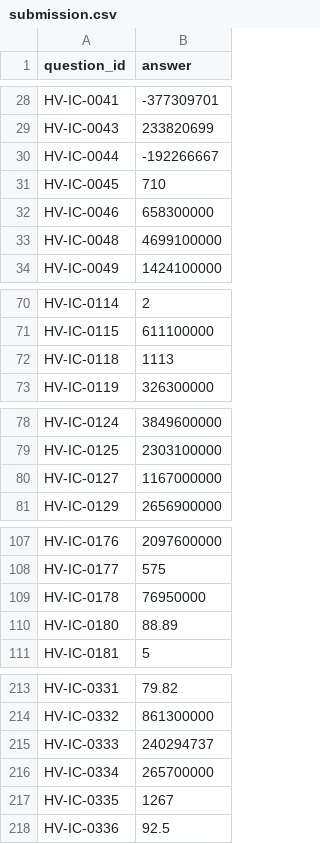
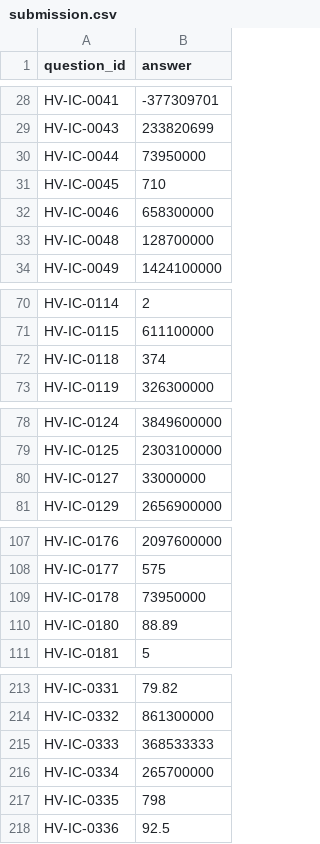
Before and after one commit to adit-tambe/JAW-hackathon-test-dataset, a CSV file: submission.csv, drawn as a sheet; only a part is shown, gaps mark what is left out; the diff covers the shown part only.

```diff
--- a/submission.csv
+++ b/submission.csv
@@ -29,6 +29,6 @@ HV-IC-0041,-377309701
 HV-IC-0043,233820699
-HV-IC-0044,-192266667
+HV-IC-0044,73950000
 HV-IC-0045,710
 HV-IC-0046,658300000
-HV-IC-0048,4699100000
+HV-IC-0048,128700000
 HV-IC-0049,1424100000
@@ -71,3 +71,3 @@ HV-IC-0114,2
 HV-IC-0115,611100000
-HV-IC-0118,1113
+HV-IC-0118,374
 HV-IC-0119,326300000
@@ -79,3 +79,3 @@ HV-IC-0124,3849600000
 HV-IC-0125,2303100000
-HV-IC-0127,1167000000
+HV-IC-0127,33000000
 HV-IC-0129,2656900000
@@ -108,3 +108,3 @@ HV-IC-0176,2097600000
 HV-IC-0177,575
-HV-IC-0178,76950000
+HV-IC-0178,73950000
 HV-IC-0180,88.89
@@ -214,5 +214,5 @@ HV-IC-0331,79.82
 HV-IC-0332,861300000
-HV-IC-0333,240294737
+HV-IC-0333,368533333
 HV-IC-0334,265700000
-HV-IC-0335,1267
+HV-IC-0335,798
 HV-IC-0336,92.5
```
Also changed, not shown: 3 edited cells elsewhere in this file, 6 other files.
